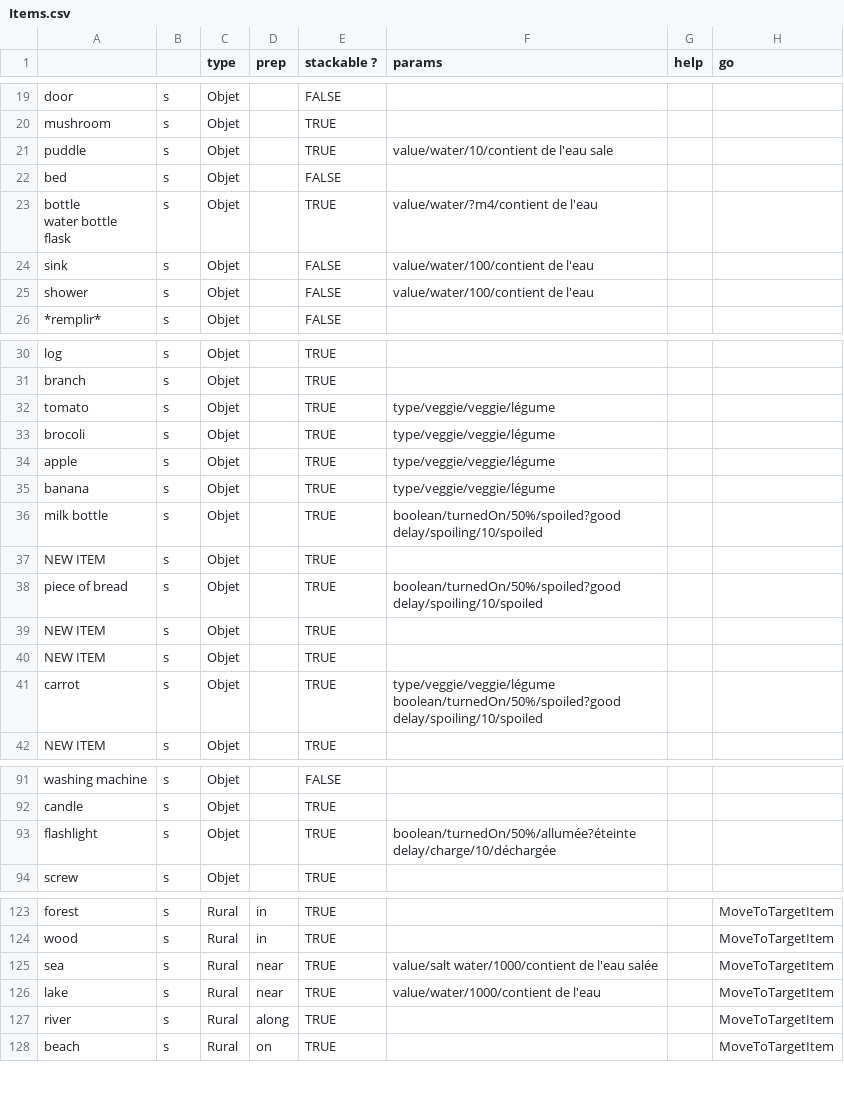
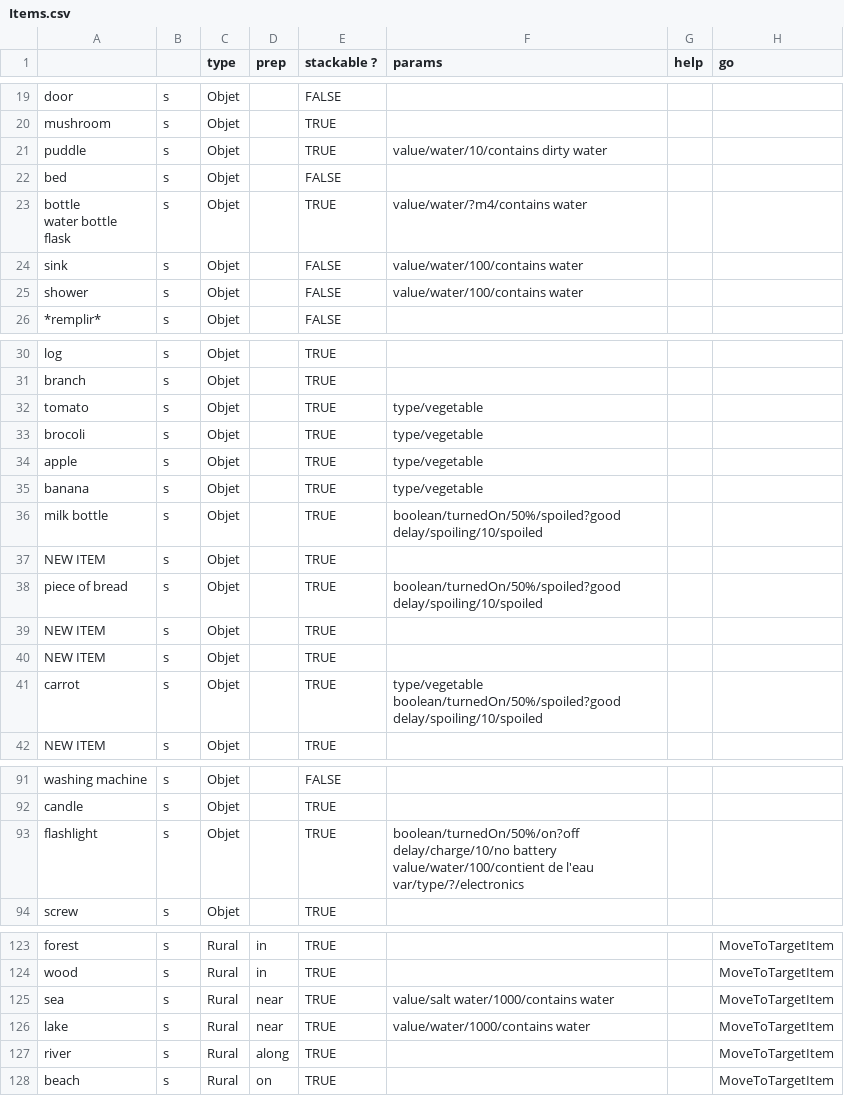
Before and after one commit to GameInSociety/RogueText, a CSV file: Assets/Resources/Items.csv, drawn as a sheet; only a part is shown, gaps mark what is left out; ↵ is a line break in a cell; the diff covers the shown part only; the diff names each change by its address in the sheet, - before the commit and + after, or states it on an @@ line.

```diff
--- a/Assets/Resources/Items.csv
+++ b/Assets/Resources/Items.csv
-F21 (params): value/water/10/contient de l'eau sale
+F21 (params): value/water/10/contains dirty water
-F23 (params): value/water/?m4/contient de l'eau
+F23 (params): value/water/?m4/contains water
-F24:F25 (params): value/water/100/contient de l'eau
+F24:F25 (params): value/water/100/contains water
-F32:F35 (params): type/veggie/veggie/légume
+F32:F35 (params): type/vegetable
-F41 (params): type/veggie/veggie/légume ↵ boolean/turnedOn/50%/spoiled?good ↵ delay/spoiling/10/spoiled
+F41 (params): type/vegetable ↵ boolean/turnedOn/50%/spoiled?good ↵ delay/spoiling/10/spoiled
-F93 (params): boolean/turnedOn/50%/allumée?éteinte ↵ delay/charge/10/déchargée
+F93 (params): boolean/turnedOn/50%/on?off ↵ delay/charge/10/no battery ↵ value/water/100/contient de l'eau ↵ var/type/?/electronics
-F125 (params): value/salt water/1000/contient de l'eau salée
+F125 (params): value/salt water/1000/contains water
-F126 (params): value/water/1000/contient de l'eau
+F126 (params): value/water/1000/contains water
```
Also changed, not shown: 3 edited cells elsewhere in this file, Assets/Resources/Phrase.csv, 9 other files.
